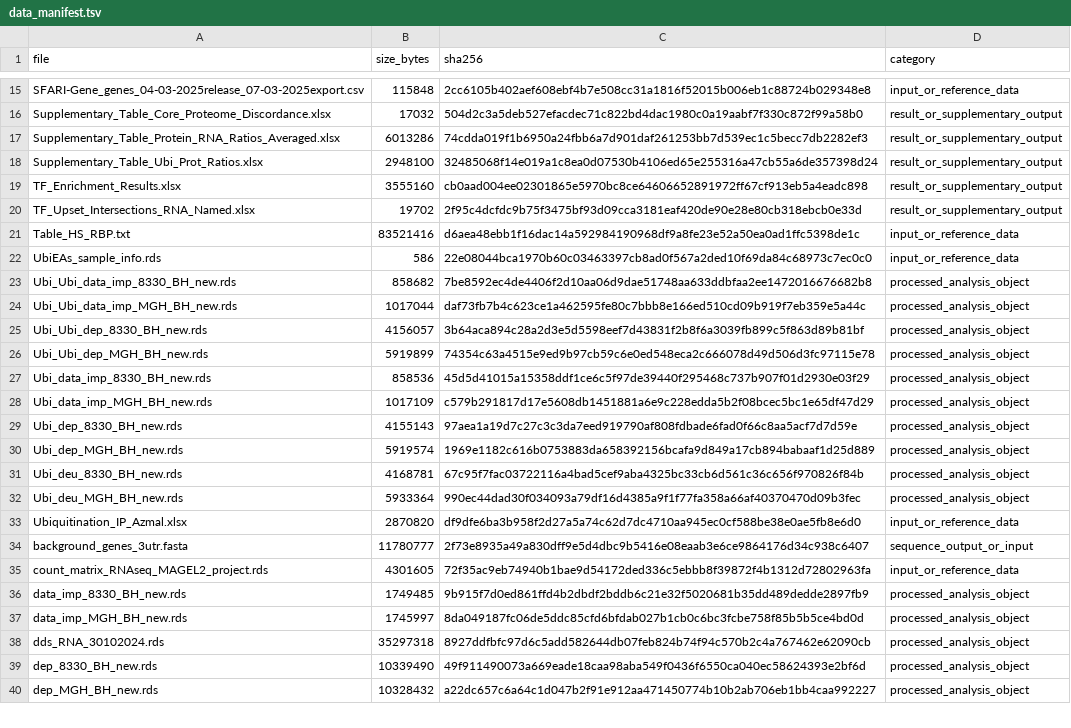
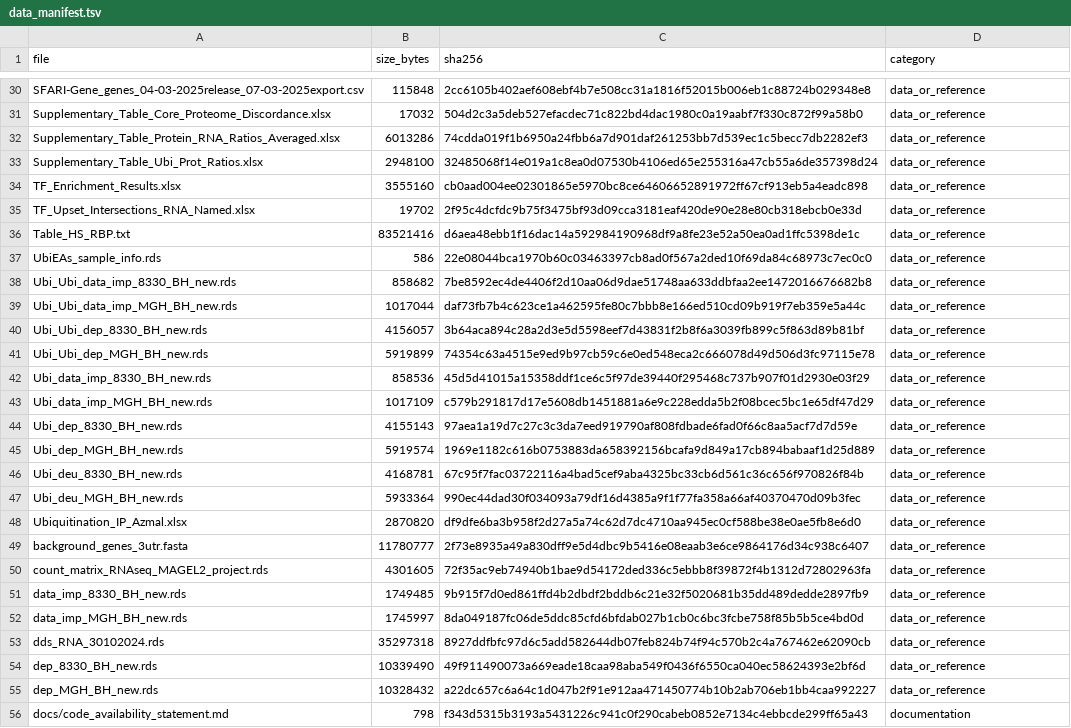
Before and after one commit to jannisbuecking/Buecking_et_al_2026_MAGEL2_multi-omics, a TSV file: docs/data_manifest.tsv, drawn as a sheet; only a part is shown, gaps mark what is left out; addresses are those after the commit; the diff covers the shown part only; the diff names each change by its address in the sheet, - before the commit and + after, or states it on an @@ line.

Commit message:
Reference MAMOTH web app repository

```diff
--- a/docs/data_manifest.tsv
+++ b/docs/data_manifest.tsv
-D30 (category): input_or_reference_data
+D30 (category): data_or_reference
-D31:D35 (category): result_or_supplementary_output
+D31:D35 (category): data_or_reference
-D36:D37 (category): input_or_reference_data
+D36:D37 (category): data_or_reference
-D38:D47 (category): processed_analysis_object
+D38:D47 (category): data_or_reference
-D48 (category): input_or_reference_data
+D48 (category): data_or_reference
-D49 (category): sequence_output_or_input
+D49 (category): data_or_reference
-D50 (category): input_or_reference_data
+D50 (category): data_or_reference
-D51:D55 (category): processed_analysis_object
+D51:D55 (category): data_or_reference
+row 56: docs/code_availability_statement.md | 798 | f343d5315b3193a5431226c941c0f290cabeb0852e7134c4ebbcde299ff65a43 | documentation
```
Also changed, not shown: 20 added rows and 19 edited cells elsewhere in this file, 3 other files.
